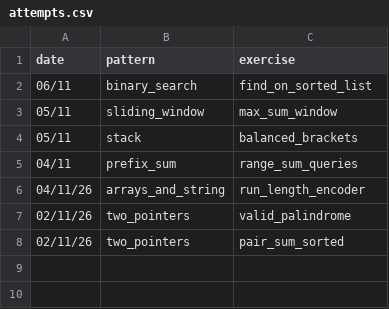
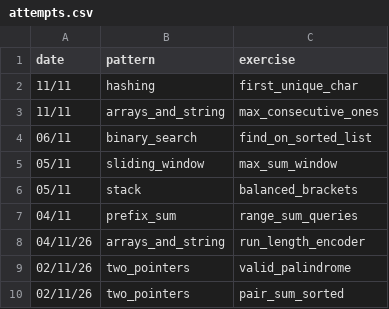
Before and after one commit to unphixedBug/learning_algo, a CSV file: attempts.csv, drawn as a sheet.

Commit message:
exo hashing/first unique char

```diff
--- a/attempts.csv
+++ b/attempts.csv
@@ -1,2 +1,4 @@
 date,pattern,exercise
+11/11,hashing,first_unique_char
+11/11,arrays_and_string,max_consecutive_ones
 06/11,binary_search,find_on_sorted_list
```
Also changed, not shown: 5 other files.
